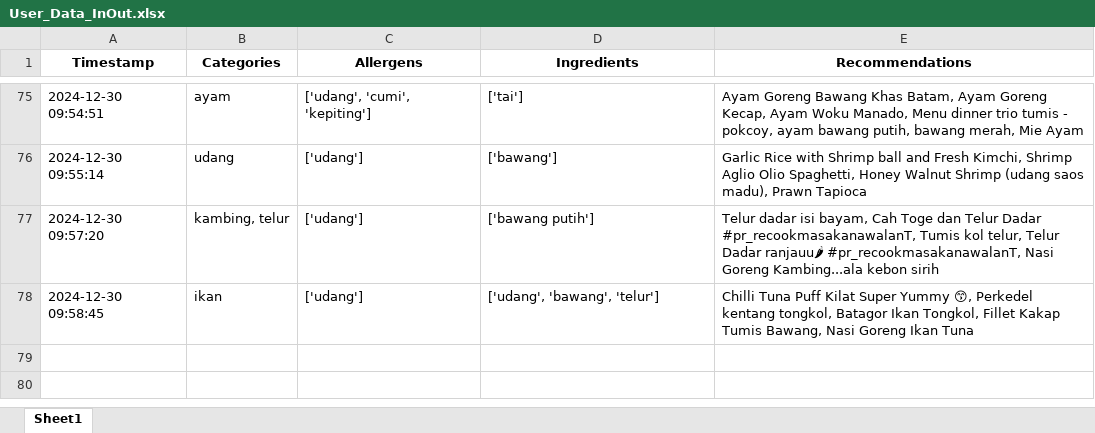
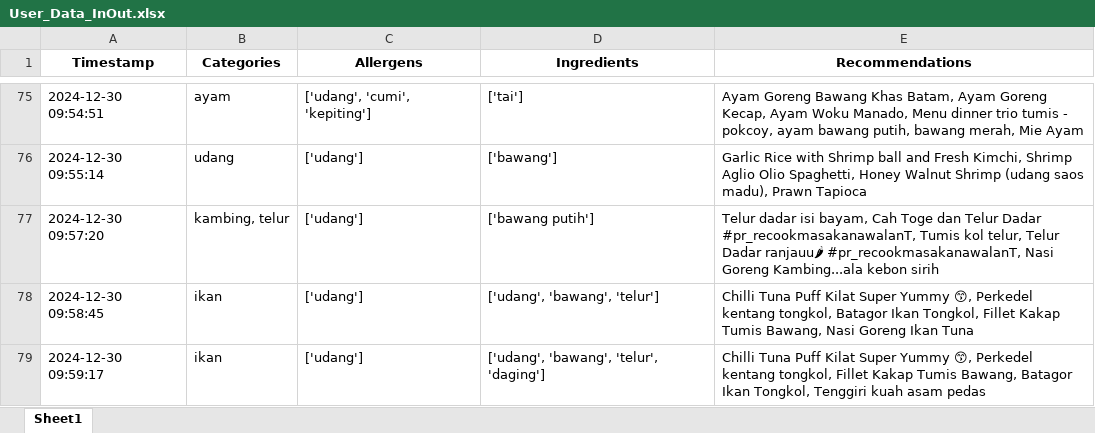
Before and after one commit to Panda-Bulat/panda, an Excel workbook: User_Data_InOut.xlsx, sheet Sheet1, drawn as a sheet; only a part is shown, gaps mark what is left out; values as stored, in another font and other column widths than the file's, no borders; the diff names each change by its address in the sheet, - before the commit and + after, or states it on an @@ line.

Commit message:
Updating user data

```diff
--- a/User_Data_InOut.xlsx (sheet Sheet1)
+++ b/User_Data_InOut.xlsx (sheet Sheet1)
+row 79: 2024-12-30 09:59:17 | ikan | ['udang'] | ['udang', 'bawang', 'telur', 'daging'] | Chilli Tuna Puff Kilat Super Yummy 😙, Perkedel kentang tongkol, Fillet Kakap Tumis Bawang, Batagor Ikan Tongkol, Tenggiri kuah asam pedas
```
